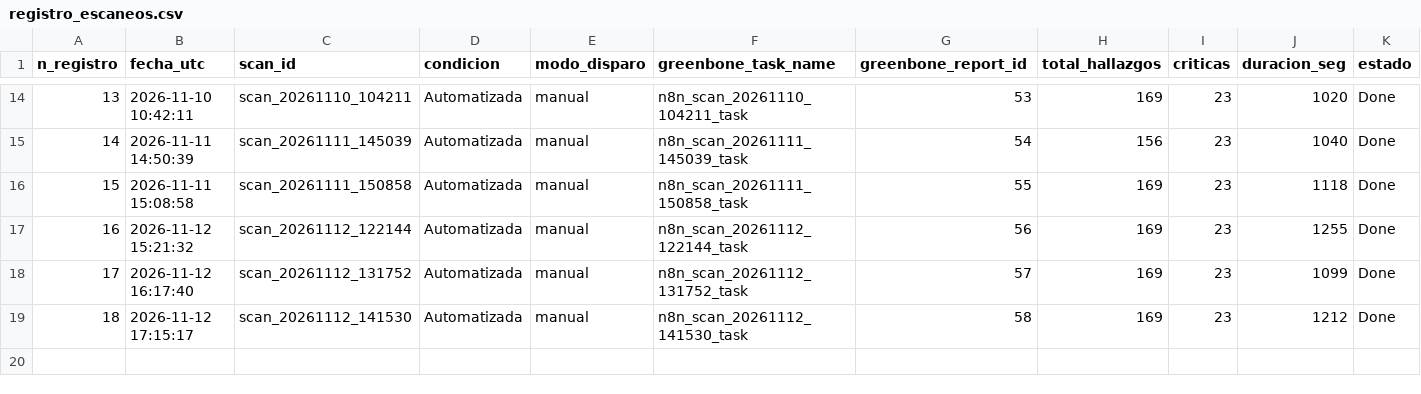
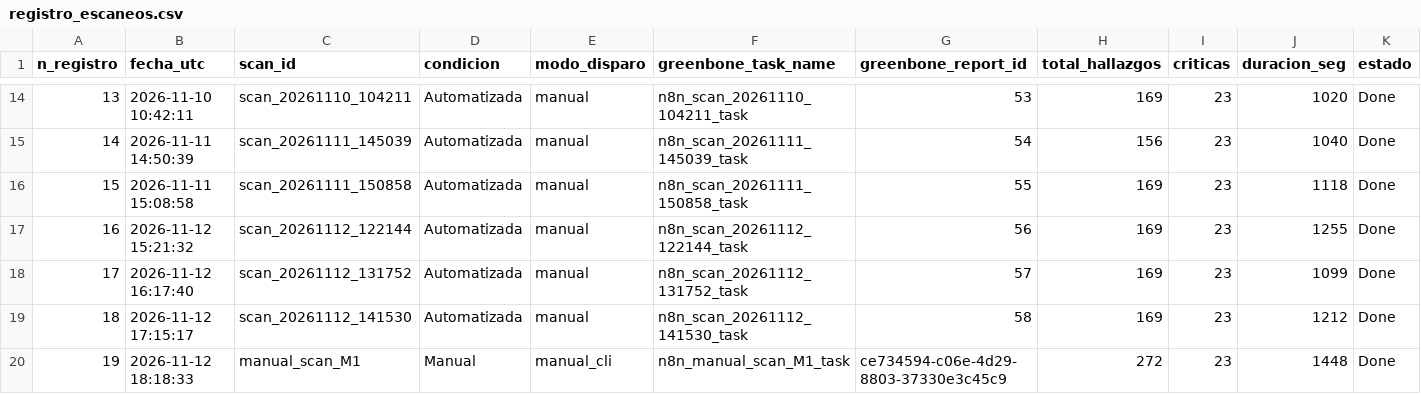
Before and after one commit to TizianoRoig26/Final, a CSV file: datos/camino_b/registro_escaneos.csv, drawn as a sheet; only a part is shown, gaps mark what is left out; rows hold the shown columns only; the diff names each change by its address in the sheet, - before the commit and + after, or states it on an @@ line.

Commit message:
camino_b: M1 sellada con reportes duales, sha256 y evaluacion rubrica (28/28 core)

```diff
--- a/datos/camino_b/registro_escaneos.csv
+++ b/datos/camino_b/registro_escaneos.csv
+row 20: 19 | 2026-11-12 18:18:33 | manual_scan_M1 | Manual | manual_cli | n8n_manual_scan_M1_task | ce734594-c06e-4d29-8803-37330e3c45c9 | 272 | 23 | 1448 | Done
```
Also changed, not shown: 13 other files.
